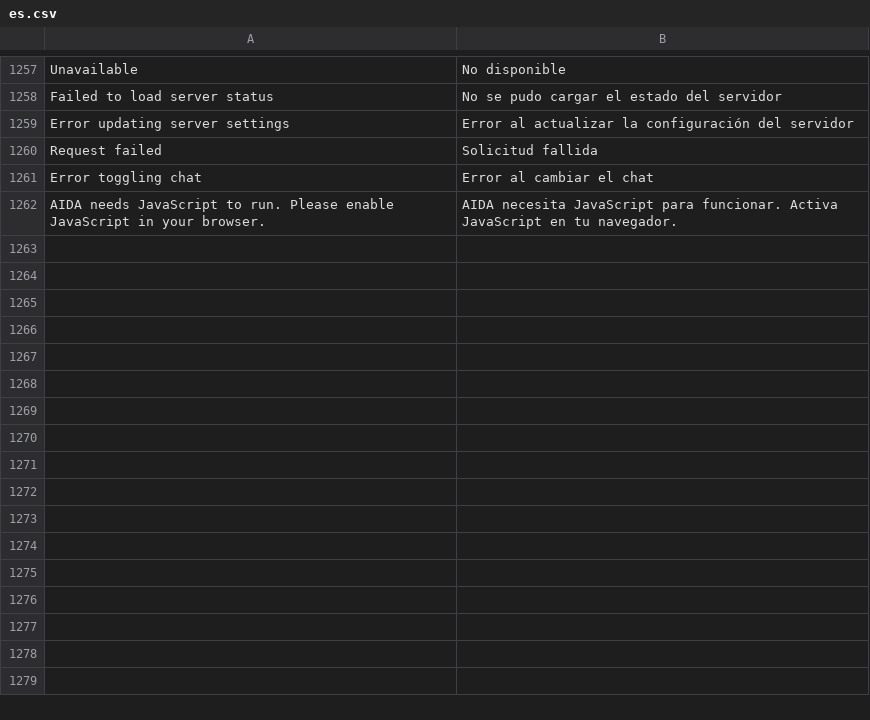
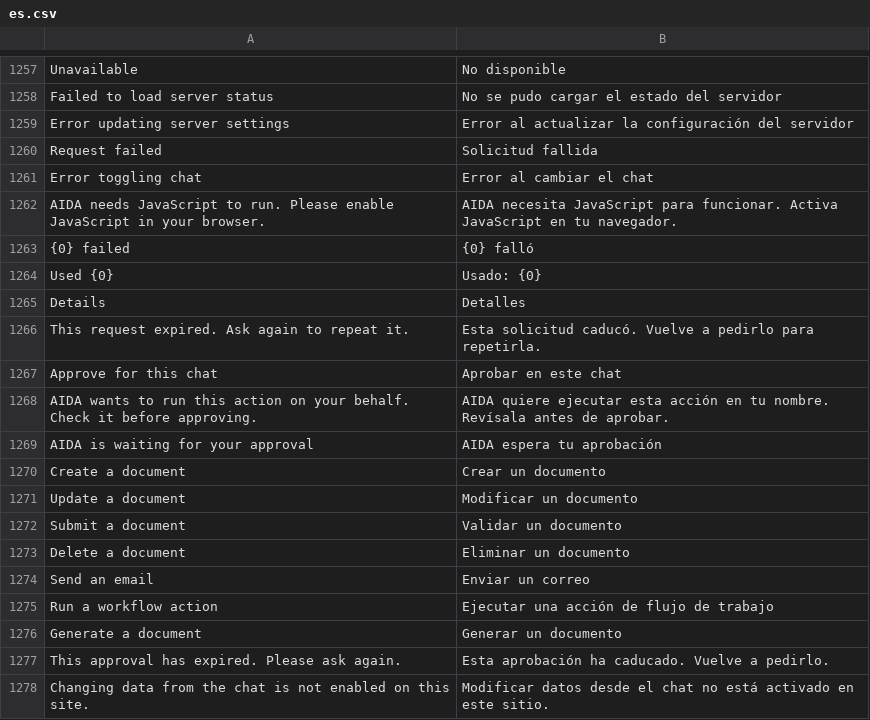
Before and after one commit to pibico/pibiassistant, a CSV file: pibiassistant/translations/es.csv, drawn as a sheet; only a part is shown, gaps mark what is left out.

Commit message:
i18n: Spanish strings for tool activity and approvals

```diff
--- a/pibiassistant/translations/es.csv
+++ b/pibiassistant/translations/es.csv
@@ -1262 +1262,17 @@ Error toggling chat,Error al cambiar el chat
 AIDA needs JavaScript to run. Please enable JavaScript in your browser.,AIDA necesita JavaScript para funcionar. Activa JavaScript en tu navegador.
+{0} failed,{0} falló
+Used {0},Usado: {0}
+Details,Detalles
+This request expired. Ask again to repeat it.,Esta solicitud caducó. Vuelve a pedirlo para repetirla.
+Approve for this chat,Aprobar en este chat
+AIDA wants to run this action on your behalf. Check it before approving.,AIDA quiere ejecutar esta acción en tu nombre. Revísala antes de aprobar.
+AIDA is waiting for your approval,AIDA espera tu aprobación
+Create a document,Crear un documento
+Update a document,Modificar un documento
+Submit a document,Validar un documento
+Delete a document,Eliminar un documento
+Send an email,Enviar un correo
+Run a workflow action,Ejecutar una acción de flujo de trabajo
+Generate a document,Generar un documento
+This approval has expired. Please ask again.,Esta aprobación ha caducado. Vuelve a pedirlo.
+Changing data from the chat is not enabled on this site.,Modificar datos desde el chat no está activado en este sitio.
```
